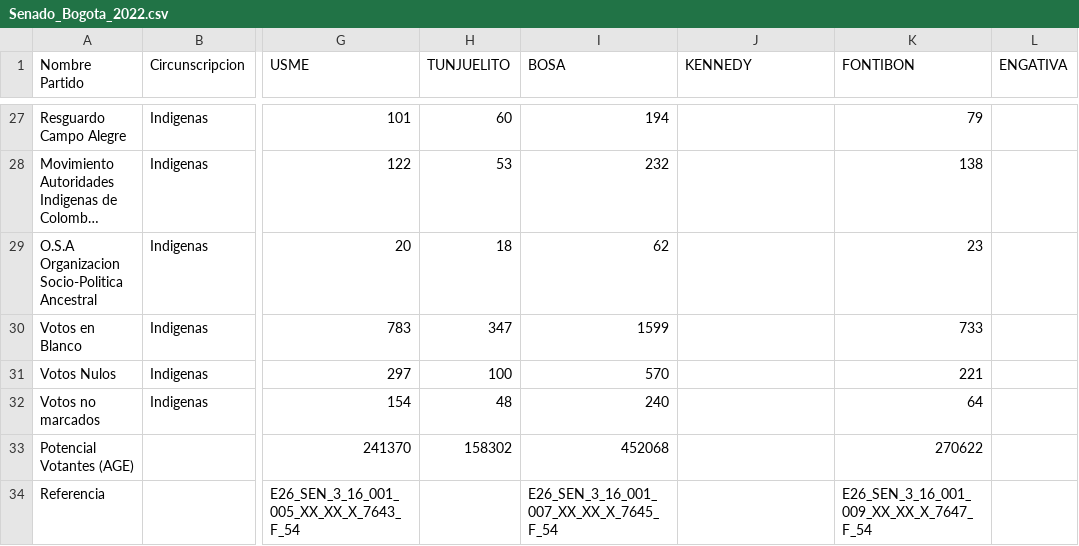
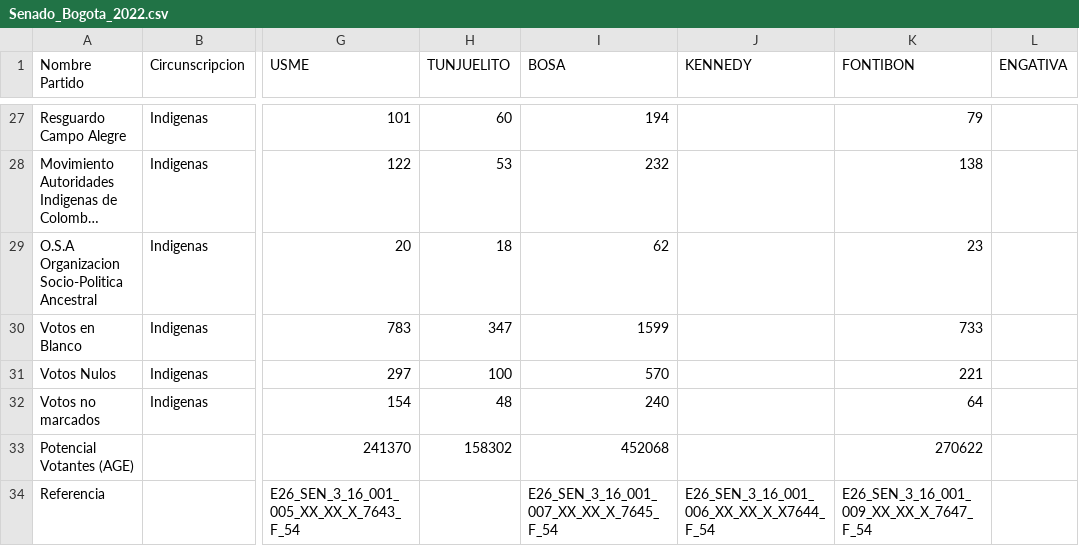
Before and after one commit to SbastianGarzon/BogotaSenado2022, a CSV file: Senado_Bogota_2022.csv, drawn as a sheet; only a part is shown, gaps mark what is left out; long unchanged cells end in …; the diff names each change by its address in the sheet, - before the commit and + after, or states it on an @@ line.

Commit message:
Update Senado_Bogota_2022.csv
Add Ref tunjuelito

```diff
--- a/Senado_Bogota_2022.csv
+++ b/Senado_Bogota_2022.csv
-J34 (KENNEDY): (empty)
+J34 (KENNEDY): E26_SEN_3_16_001_006_XX_XX_X_X7644_F_54
```
